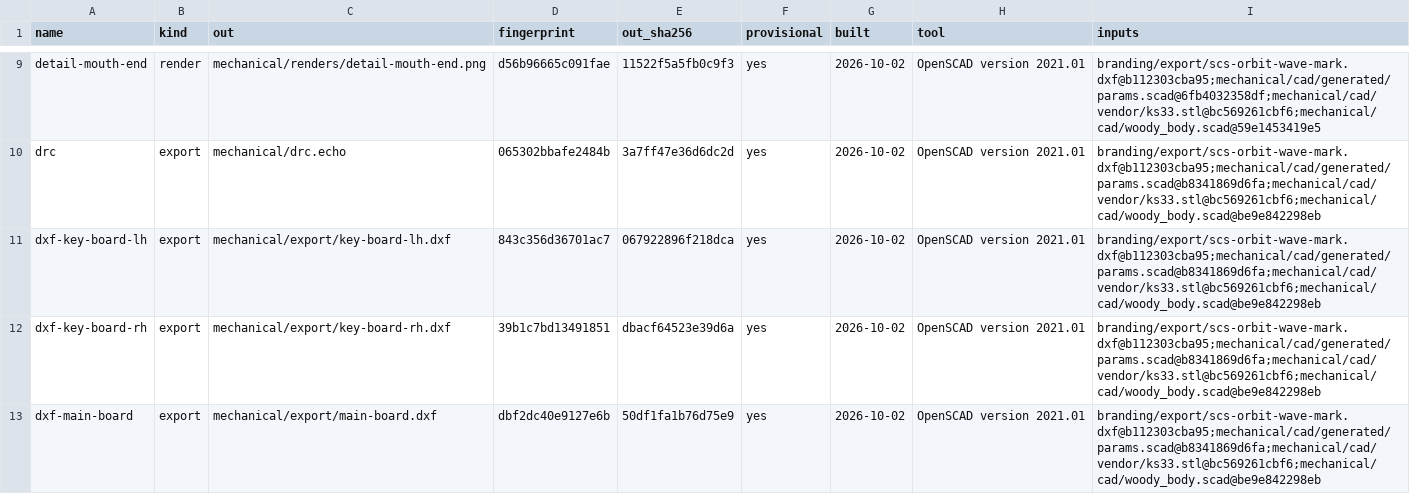
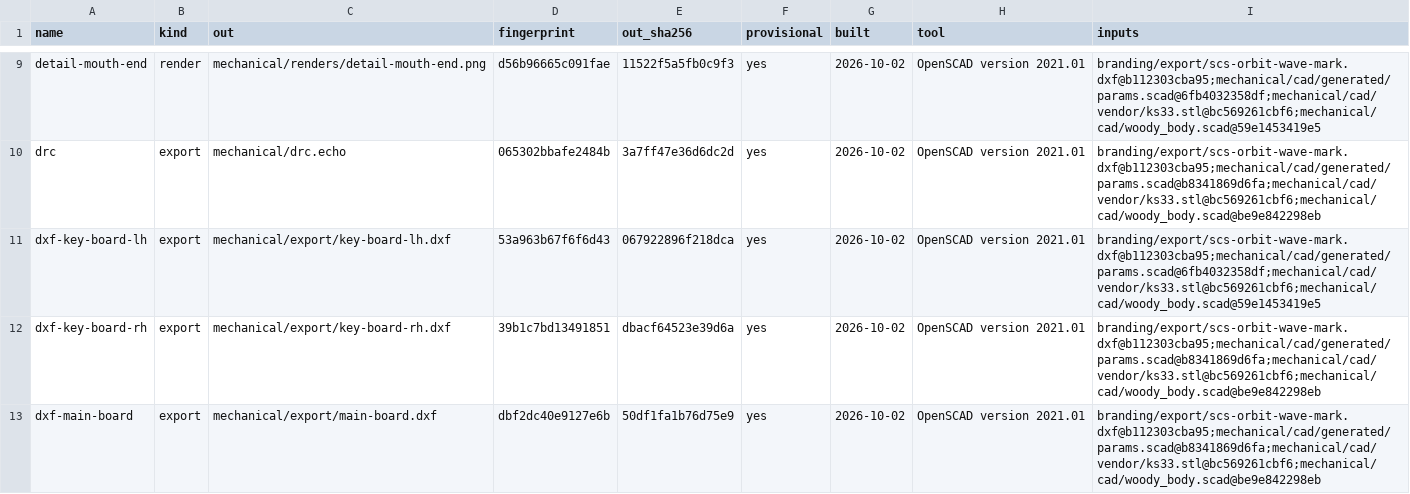
Before and after one commit to jeffmhopkins/Woody, a CSV file: mechanical/OUTPUTS.csv, drawn as a sheet; only a part is shown, gaps mark what is left out.

```diff
--- a/mechanical/OUTPUTS.csv
+++ b/mechanical/OUTPUTS.csv
@@ -10,3 +10,3 @@ detail-mouth-end,render,mechanical/renders/detail-mouth-end.png,d56b96665c091fae
 drc,export,mechanical/drc.echo,065302bbafe2484b,3a7ff47e36d6dc2d,yes,2026-10-02,OpenSCAD version 2021.01,branding/export/scs-orbit-wave-mark.dxf@b112303cba95;mechanical/cad/generated/params.scad@b8341869d6fa;mechanical/cad/vendor/ks33.stl@bc569261cbf6;mechanical/cad/woody_body.scad@be9e842298eb
-dxf-key-board-lh,export,mechanical/export/key-board-lh.dxf,843c356d36701ac7,067922896f218dca,yes,2026-10-02,OpenSCAD version 2021.01,branding/export/scs-orbit-wave-mark.dxf@b112303cba95;mechanical/cad/generated/params.scad@b8341869d6fa;mechanical/cad/vendor/ks33.stl@bc569261cbf6;mechanical/cad/woody_body.scad@be9e842298eb
+dxf-key-board-lh,export,mechanical/export/key-board-lh.dxf,53a963b67f6f6d43,067922896f218dca,yes,2026-10-02,OpenSCAD version 2021.01,branding/export/scs-orbit-wave-mark.dxf@b112303cba95;mechanical/cad/generated/params.scad@6fb4032358df;mechanical/cad/vendor/ks33.stl@bc569261cbf6;mechanical/cad/woody_body.scad@59e1453419e5
 dxf-key-board-rh,export,mechanical/export/key-board-rh.dxf,39b1c7bd13491851,dbacf64523e39d6a,yes,2026-10-02,OpenSCAD version 2021.01,branding/export/scs-orbit-wave-mark.dxf@b112303cba95;mechanical/cad/generated/params.scad@b8341869d6fa;mechanical/cad/vendor/ks33.stl@bc569261cbf6;mechanical/cad/woody_body.scad@be9e842298eb
```
